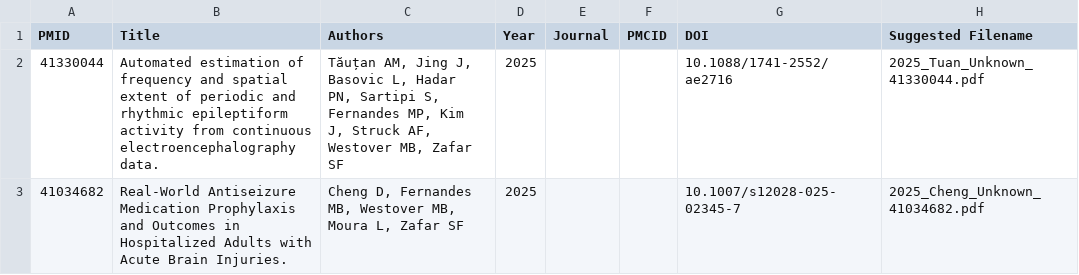
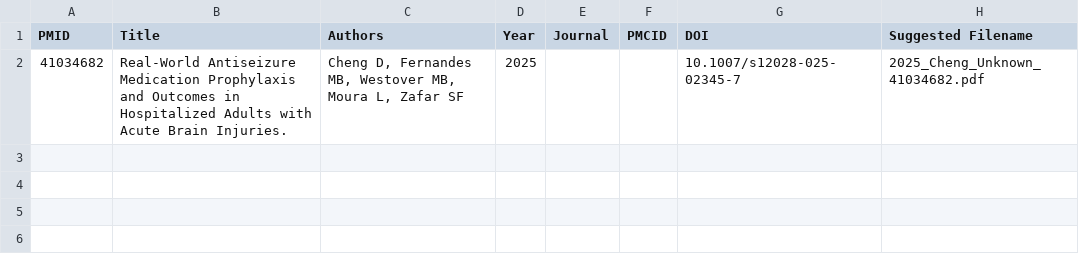
Before and after one commit to bdsp-core/cdac-downloads, a CSV file: missing/missing-papers.csv, drawn as a sheet; the diff names each change by its address in the sheet, - before the commit and + after, or states it on an @@ line.

Commit message:
Refresh missing/ report

```diff
--- a/missing/missing-papers.csv
+++ b/missing/missing-papers.csv
-row 2: 41330044 | Automated estimation of frequency and spatial extent of periodic and rhythmic epileptiform activity from continuous electroencephalography data. | Tăuțan AM, Jing J, Basovic L, Hadar PN, Sartipi S, Fernandes MP, Kim J, Struck AF, Westover MB, Zafar SF | 2025 |  |  | 10.1088/1741-2552/ae2716 | 2025_Tuan_Unknown_41330044.pdf
```
Also changed, not shown: 1 other file.
